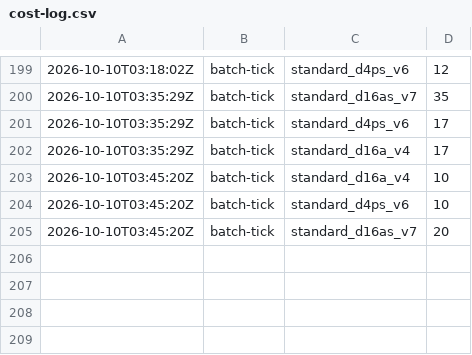
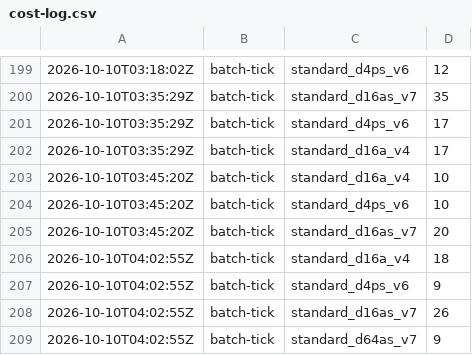
Before and after one commit to cauldnz/Primes, a CSV file: ispc-dev/results/cost-log.csv, drawn as a sheet; only a part is shown, gaps mark what is left out.

Commit message:
Tick

```diff
--- a/ispc-dev/results/cost-log.csv
+++ b/ispc-dev/results/cost-log.csv
@@ -205 +205,5 @@
 2026-10-10T03:45:20Z,batch-tick,standard_d16as_v7,20
+2026-10-10T04:02:55Z,batch-tick,standard_d16a_v4,18
+2026-10-10T04:02:55Z,batch-tick,standard_d4ps_v6,9
+2026-10-10T04:02:55Z,batch-tick,standard_d16as_v7,26
+2026-10-10T04:02:55Z,batch-tick,standard_d64as_v7,9
```
Also changed, not shown: 3 other files.
